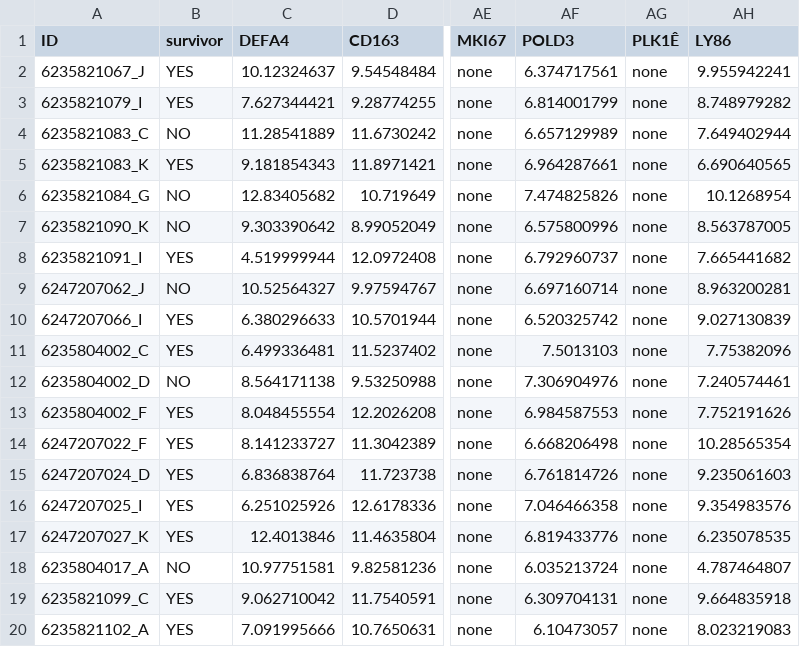
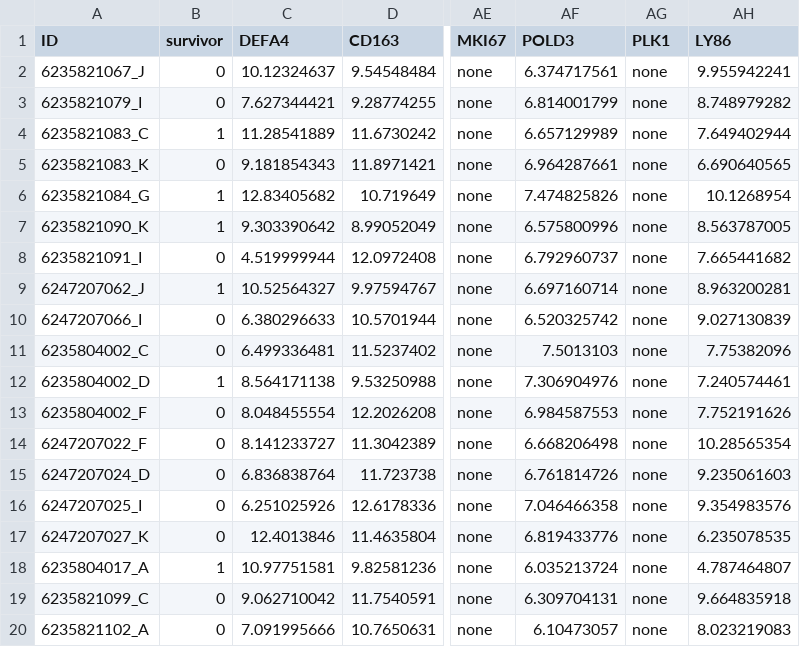
Before and after one commit to Mangul-Lab-USC/sepsis, a TSV file: summary_data/expression_data/symb_EMTAB4421.tsv, drawn as a sheet; only a part is shown, gaps mark what is left out; the diff names each change by its address in the sheet, - before the commit and + after, or states it on an @@ line.

```diff
--- a/summary_data/expression_data/symb_EMTAB4421.tsv
+++ b/summary_data/expression_data/symb_EMTAB4421.tsv
-AG1: PLK1Ê
+AG1: PLK1
-B2:B3 (survivor): YES
+B2:B3 (survivor): 0
-B4 (survivor): NO
+B4 (survivor): 1
-B5 (survivor): YES
+B5 (survivor): 0
-B6:B7 (survivor): NO
+B6:B7 (survivor): 1
-B8 (survivor): YES
+B8 (survivor): 0
-B9 (survivor): NO
+B9 (survivor): 1
-B10:B11 (survivor): YES
+B10:B11 (survivor): 0
-B12 (survivor): NO
+B12 (survivor): 1
-B13:B17 (survivor): YES
+B13:B17 (survivor): 0
-B18 (survivor): NO
+B18 (survivor): 1
-B19:B20 (survivor): YES
+B19:B20 (survivor): 0
```
Also changed, not shown: summary_data/expression_data/symb_gse10474.tsv, summary_data/expression_data/symb_gse27131.tsv, 8 other files.
